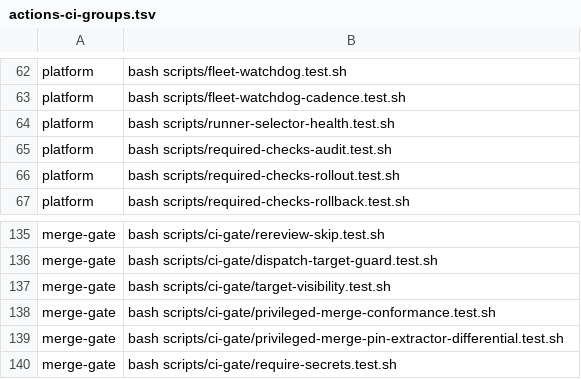
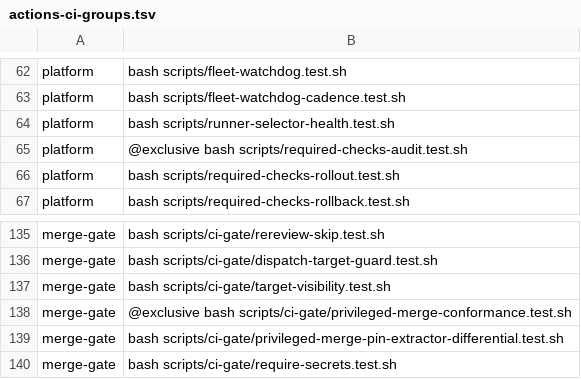
Before and after one commit to verJSON/.github, a TSV file: scripts/actions-ci-groups.tsv, drawn as a sheet; only a part is shown, gaps mark what is left out.

Commit message:
perf(ci): reserve runners for CPU-heavy test rows
Cache conformance workflow fixtures and serialize the two rows that exhausted the command budget under sibling load. Log effective parallelism for runner timing diagnosis. Part of #1736.

```diff
--- a/scripts/actions-ci-groups.tsv
+++ b/scripts/actions-ci-groups.tsv
@@ -64,3 +64,3 @@ platform	bash scripts/fleet-watchdog-cadence.test.sh
 platform	bash scripts/runner-selector-health.test.sh
-platform	bash scripts/required-checks-audit.test.sh
+platform	@exclusive bash scripts/required-checks-audit.test.sh
 platform	bash scripts/required-checks-rollout.test.sh
@@ -137,3 +137,3 @@ merge-gate	bash scripts/ci-gate/dispatch-target-guard.test.sh
 merge-gate	bash scripts/ci-gate/target-visibility.test.sh
-merge-gate	bash scripts/ci-gate/privileged-merge-conformance.test.sh
+merge-gate	@exclusive bash scripts/ci-gate/privileged-merge-conformance.test.sh
 merge-gate	bash scripts/ci-gate/privileged-merge-pin-extractor-differential.test.sh
```
Also changed, not shown: 10 other files.
